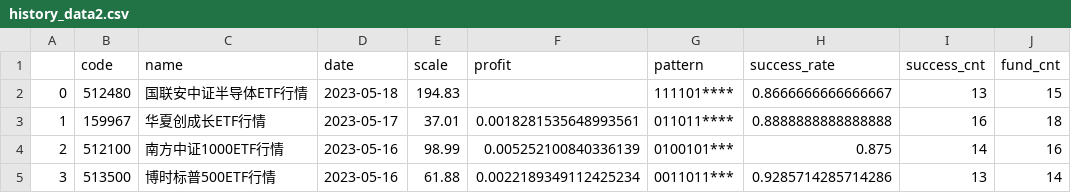
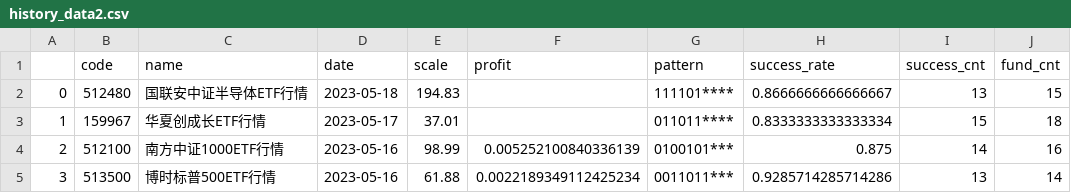
Before and after one commit to zuoxiaolei/qtrade2, a CSV file: data/ads/history_data2.csv, drawn as a sheet; only a part is shown.

```diff
--- a/data/ads/history_data2.csv
+++ b/data/ads/history_data2.csv
@@ -2,3 +2,3 @@
 0,512480,国联安中证半导体ETF行情,2023-05-18,194.83,,111101****,0.8666666666666667,13,15
-1,159967,华夏创成长ETF行情,2023-05-17,37.01,0.0018281535648993561,011011****,0.8888888888888888,16,18
+1,159967,华夏创成长ETF行情,2023-05-17,37.01,,011011****,0.8333333333333334,15,18
 2,512100,南方中证1000ETF行情,2023-05-16,98.99,0.005252100840336139,0100101***,0.875,14,16
```
